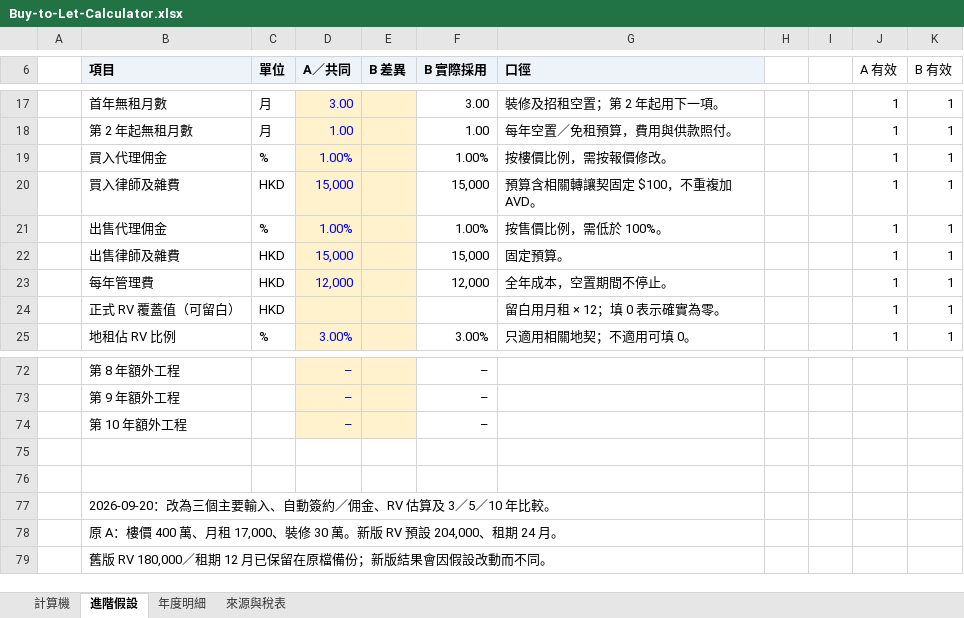
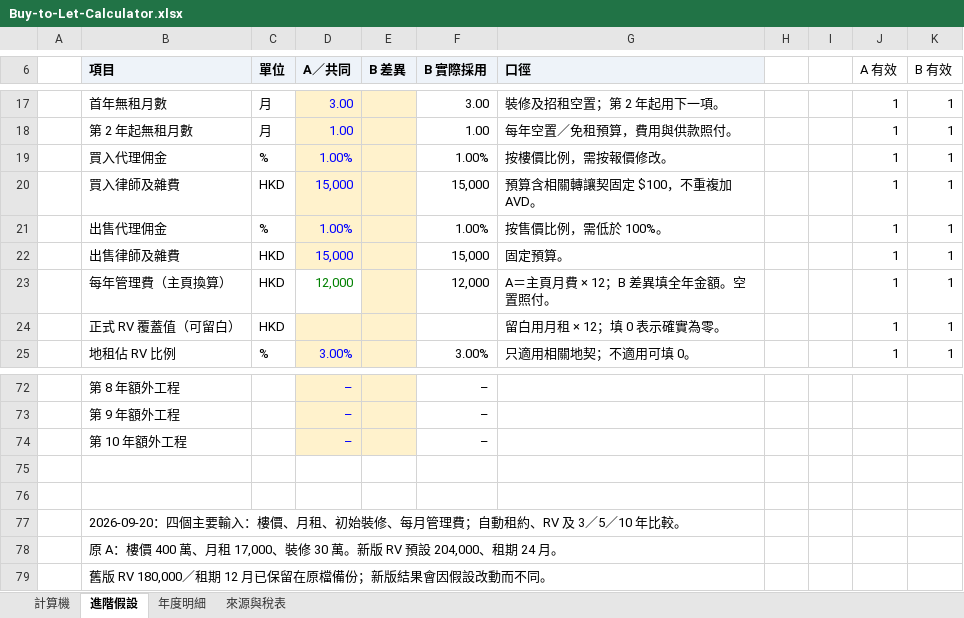
Before and after one commit to chanchunyinjohnny/property-cashflow-calculator, an Excel workbook: Buy-to-Let-Calculator.xlsx, sheet 進階假設, drawn as a sheet; only a part is shown, gaps mark what is left out; values as stored, in another font and other column widths than the file's, no borders; conditional formats not drawn; the diff names each change by its address in the sheet, - before the commit and + after, or states it on an @@ line.

```diff
--- a/Buy-to-Let-Calculator.xlsx (sheet 進階假設)
+++ b/Buy-to-Let-Calculator.xlsx (sheet 進階假設)
-B23 (項目): 每年管理費
+B23 (項目): 每年管理費（主頁換算）
@@ D23 fill: #FFF2CC → none, text colour: #0000FF → #008000 @@
-G23 (口徑): 全年成本，空置期間不停止。
+G23 (口徑): A＝主頁月費 × 12；B 差異填全年金額。空置照付。
-B77 (項目): 2026-09-20：改為三個主要輸入、自動簽約／佣金、RV 估算及 3／…
+B77 (項目): 2026-09-20：四個主要輸入：樓價、月租、初始裝修、每月管理費；自動租約、RV 及 3／…
```
Also changed, not shown: sheet 計算機, formulas that keep their value, 5 other files.
